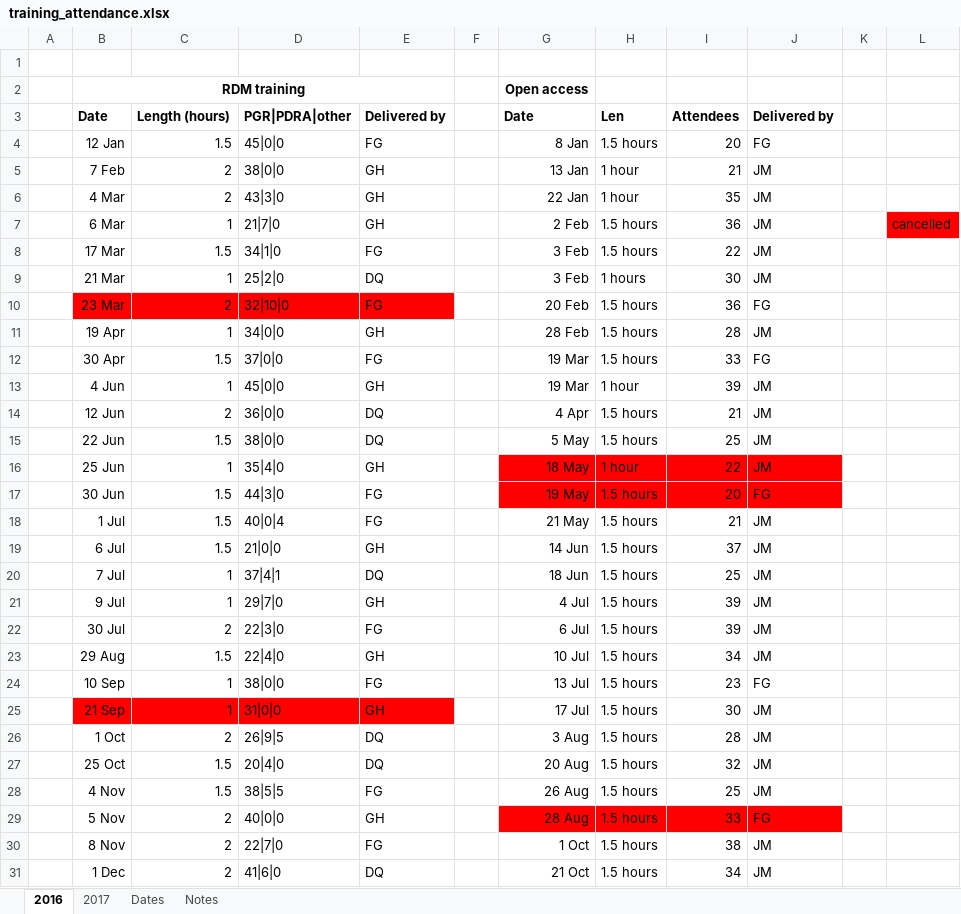
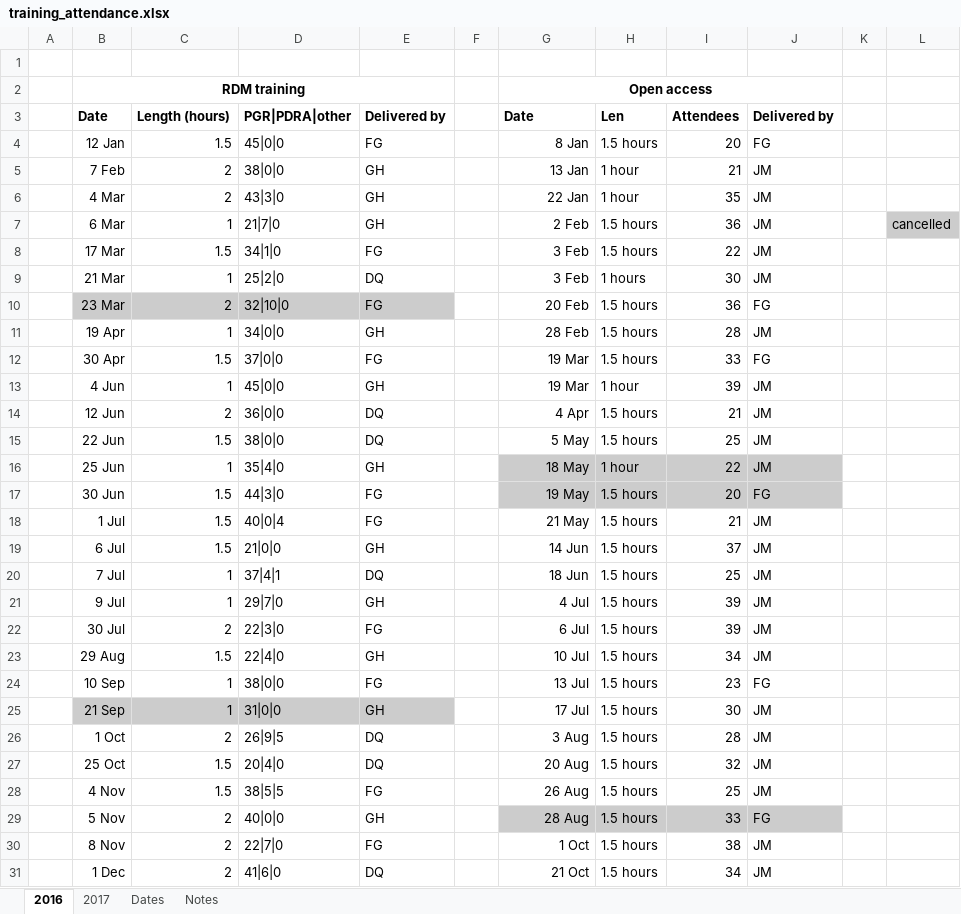
Before and after one commit to LibraryCarpentry/lc-spreadsheets, an Excel workbook: data/training_attendance.xlsx, sheet 2016, drawn as a sheet; only a part is shown; values as stored, in another font and other column widths than the file's, no borders; the diff names each change by its address in the sheet, - before the commit and + after, or states it on an @@ line.

```diff
--- a/data/training_attendance.xlsx (sheet 2016)
+++ b/data/training_attendance.xlsx (sheet 2016)
+G2:J2 merged
-L7 fill: #FF0000
+L7 fill: #CCCCCC
-B10:E10 fill: #FF0000
+B10:E10 fill: #CCCCCC
-G16:J17 fill: #FF0000
+G16:J17 fill: #CCCCCC
-B25:E25 fill: #FF0000
+B25:E25 fill: #CCCCCC
-G29:J29 fill: #FF0000
+G29:J29 fill: #CCCCCC
```
Also changed, not shown: sheet 2017, 4 other files.
